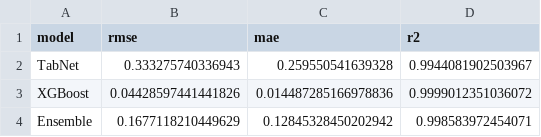
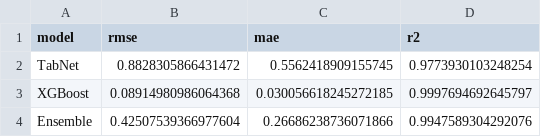
Before and after one commit to JanProfesor/cbl-crimes, a CSV file: holdout_metrics.csv, drawn as a sheet.

Commit message:
model ran on new files before investigations

```diff
--- a/holdout_metrics.csv
+++ b/holdout_metrics.csv
@@ -1,4 +1,4 @@
 model,rmse,mae,r2
-TabNet,0.333275740336943,0.259550541639328,0.9944081902503967
-XGBoost,0.04428597441441826,0.014487285166978836,0.9999012351036072
-Ensemble,0.1677118210449629,0.12845328450202942,0.998583972454071
+TabNet,0.8828305866431472,0.5562418909155745,0.9773930103248254
+XGBoost,0.08914980986064368,0.030056618245272185,0.9997694692645797
+Ensemble,0.42507539366977604,0.26686238736071866,0.9947589304292076
```
Also changed, not shown: 4 other files.
